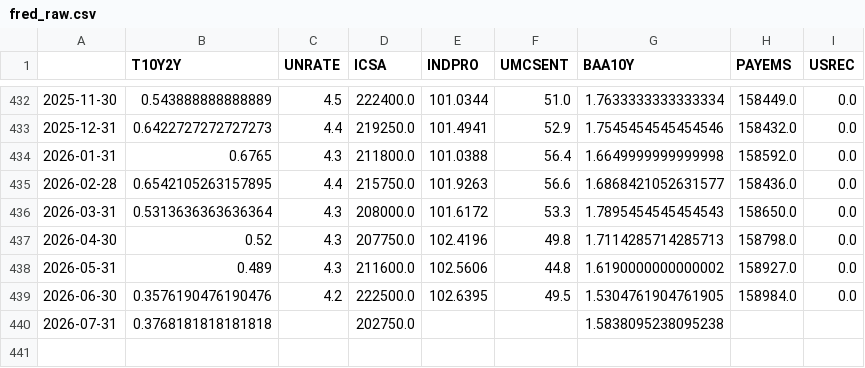
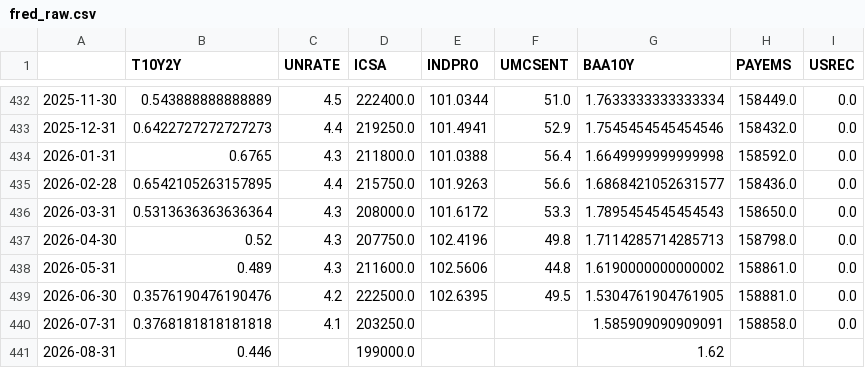
Before and after one commit to ianperaltahirujo/recession-probability-dashboard, a CSV file: data/raw/fred_raw.csv, drawn as a sheet; only a part is shown, gaps mark what is left out.

```diff
--- a/data/raw/fred_raw.csv
+++ b/data/raw/fred_raw.csv
@@ -437,4 +437,5 @@
 2026-04-30,0.52,4.3,207750.0,102.4196,49.8,1.7114285714285713,158798.0,0.0
-2026-05-31,0.489,4.3,211600.0,102.5606,44.8,1.6190000000000002,158927.0,0.0
-2026-06-30,0.3576190476190476,4.2,222500.0,102.6395,49.5,1.5304761904761905,158984.0,0.0
-2026-07-31,0.3768181818181818,,202750.0,,,1.5838095238095238,,
+2026-05-31,0.489,4.3,211600.0,102.5606,44.8,1.6190000000000002,158861.0,0.0
+2026-06-30,0.3576190476190476,4.2,222500.0,102.6395,49.5,1.5304761904761905,158881.0,0.0
+2026-07-31,0.3768181818181818,4.1,203250.0,,,1.585909090909091,158858.0,0.0
+2026-08-31,0.446,,199000.0,,,1.62,,
```
Also changed, not shown: data/processed/features.csv, 2 other files.
